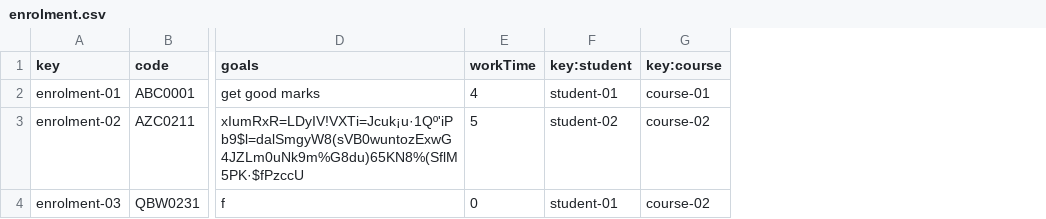
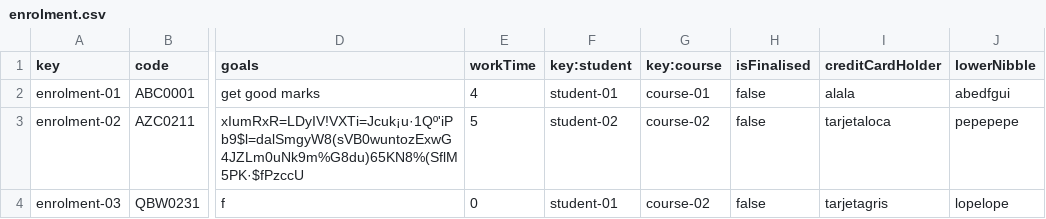
Before and after one commit to josrojrom1/C1.04.02, a CSV file: src/main/webapp/WEB-INF/resources/sample-data/enrolment.csv, drawn as a sheet; only a part is shown, gaps mark what is left out; the diff names each change by its address in the sheet, - before the commit and + after, or states it on an @@ line.

Commit message:
student enrolment

```diff
--- a/src/main/webapp/WEB-INF/resources/sample-data/enrolment.csv
+++ b/src/main/webapp/WEB-INF/resources/sample-data/enrolment.csv
+column H (isFinalised), rows 2-4: all false
+column I (creditCardHolder), rows 2-4: alala | tarjetaloca | tarjetagris
+column J (lowerNibble), rows 2-4: abedfgui | pepepepe | lopelope
```
Also changed, not shown: 16 other files.
